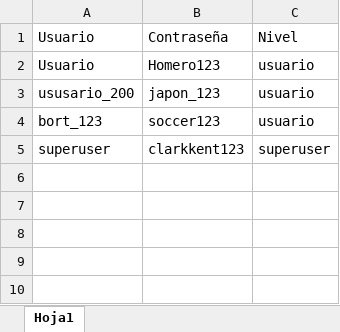
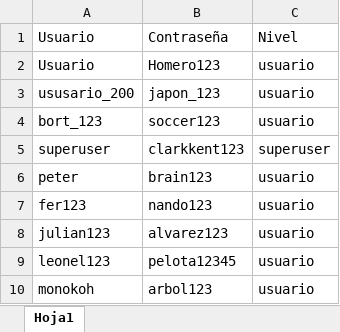
Before and after one commit to JuanManuelCurcio/Entrega_final_Curcio, an Excel workbook: Users_to_try.xlsx, sheet Hoja1, drawn as a sheet; values as stored, in another font and other column widths than the file's, no borders; the diff names each change by its address in the sheet, - before the commit and + after, or states it on an @@ line.

```diff
--- a/Users_to_try.xlsx (sheet Hoja1)
+++ b/Users_to_try.xlsx (sheet Hoja1)
+row 6: peter | brain123 | usuario
+row 7: fer123 | nando123 | usuario
+row 8: julian123 | alvarez123 | usuario
+row 9: leonel123 | pelota12345 | usuario
+row 10: monokoh | arbol123 | usuario
```
Also changed, not shown: test.xlsx, 35 other files.
